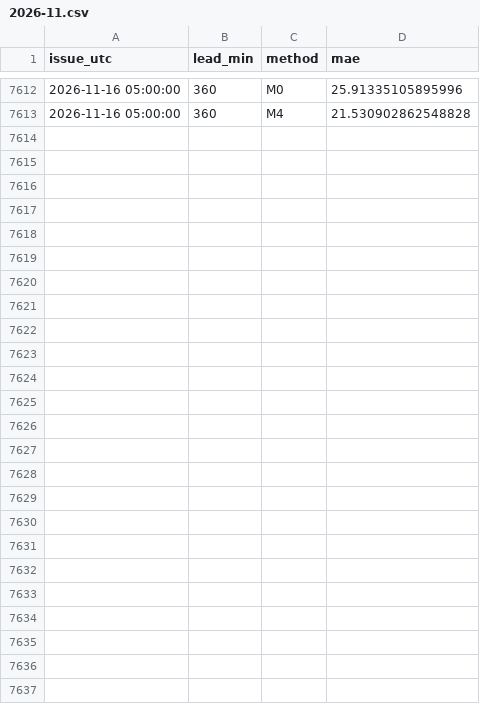
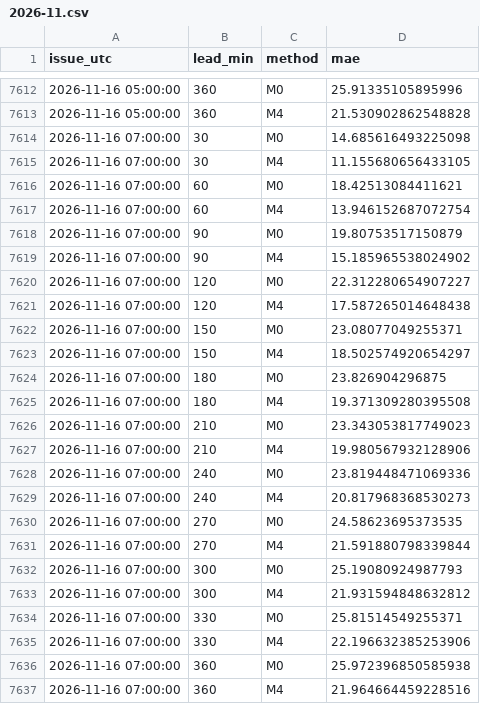
Before and after one commit to futurist38/nwp-verify, a CSV file: verification/nowcast/2026-11.csv, drawn as a sheet; only a part is shown, gaps mark what is left out; the diff names each change by its address in the sheet, - before the commit and + after, or states it on an @@ line.

```diff
--- a/verification/nowcast/2026-11.csv
+++ b/verification/nowcast/2026-11.csv
+row 7614: 2026-11-16 07:00:00 | 30 | M0 | 14.685616493225098
+row 7615: 2026-11-16 07:00:00 | 30 | M4 | 11.155680656433105
+row 7616: 2026-11-16 07:00:00 | 60 | M0 | 18.42513084411621
+row 7617: 2026-11-16 07:00:00 | 60 | M4 | 13.946152687072754
+row 7618: 2026-11-16 07:00:00 | 90 | M0 | 19.80753517150879
+row 7619: 2026-11-16 07:00:00 | 90 | M4 | 15.185965538024902
+row 7620: 2026-11-16 07:00:00 | 120 | M0 | 22.312280654907227
+row 7621: 2026-11-16 07:00:00 | 120 | M4 | 17.587265014648438
+row 7622: 2026-11-16 07:00:00 | 150 | M0 | 23.08077049255371
+row 7623: 2026-11-16 07:00:00 | 150 | M4 | 18.502574920654297
+row 7624: 2026-11-16 07:00:00 | 180 | M0 | 23.826904296875
+row 7625: 2026-11-16 07:00:00 | 180 | M4 | 19.371309280395508
+row 7626: 2026-11-16 07:00:00 | 210 | M0 | 23.343053817749023
+row 7627: 2026-11-16 07:00:00 | 210 | M4 | 19.980567932128906
+row 7628: 2026-11-16 07:00:00 | 240 | M0 | 23.819448471069336
+row 7629: 2026-11-16 07:00:00 | 240 | M4 | 20.817968368530273
+row 7630: 2026-11-16 07:00:00 | 270 | M0 | 24.58623695373535
+row 7631: 2026-11-16 07:00:00 | 270 | M4 | 21.591880798339844
+row 7632: 2026-11-16 07:00:00 | 300 | M0 | 25.19080924987793
+row 7633: 2026-11-16 07:00:00 | 300 | M4 | 21.931594848632812
+row 7634: 2026-11-16 07:00:00 | 330 | M0 | 25.81514549255371
+row 7635: 2026-11-16 07:00:00 | 330 | M4 | 22.196632385253906
+row 7636: 2026-11-16 07:00:00 | 360 | M0 | 25.972396850585938
+row 7637: 2026-11-16 07:00:00 | 360 | M4 | 21.964664459228516
```
Also changed, not shown: 5 other files.
